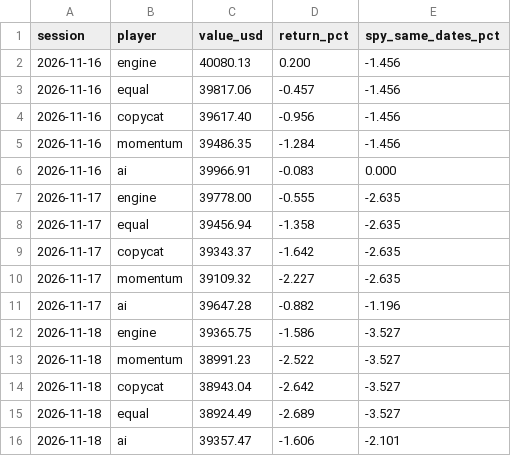
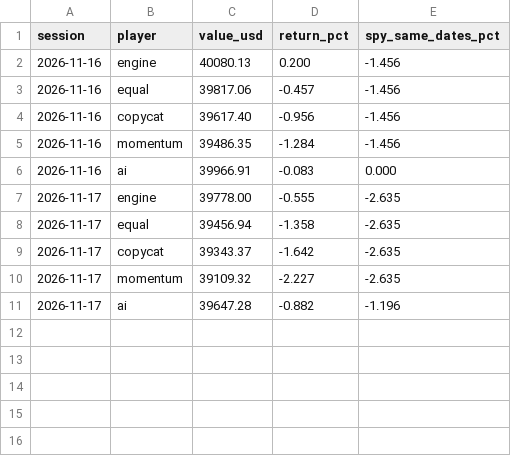
Before and after one commit to Tuvshee555/ai-trader, a CSV file: trader/engine/tournament.csv, drawn as a sheet.

```diff
--- a/trader/engine/tournament.csv
+++ b/trader/engine/tournament.csv
@@ -11,6 +11 @@ session,player,value_usd,return_pct,spy_same_dates_pct
 2026-11-17,ai,39647.28,-0.882,-1.196
-2026-11-18,engine,39365.75,-1.586,-3.527
-2026-11-18,momentum,38991.23,-2.522,-3.527
-2026-11-18,copycat,38943.04,-2.642,-3.527
-2026-11-18,equal,38924.49,-2.689,-3.527
-2026-11-18,ai,39357.47,-1.606,-2.101
```
Also changed, not shown: 6 other files.
